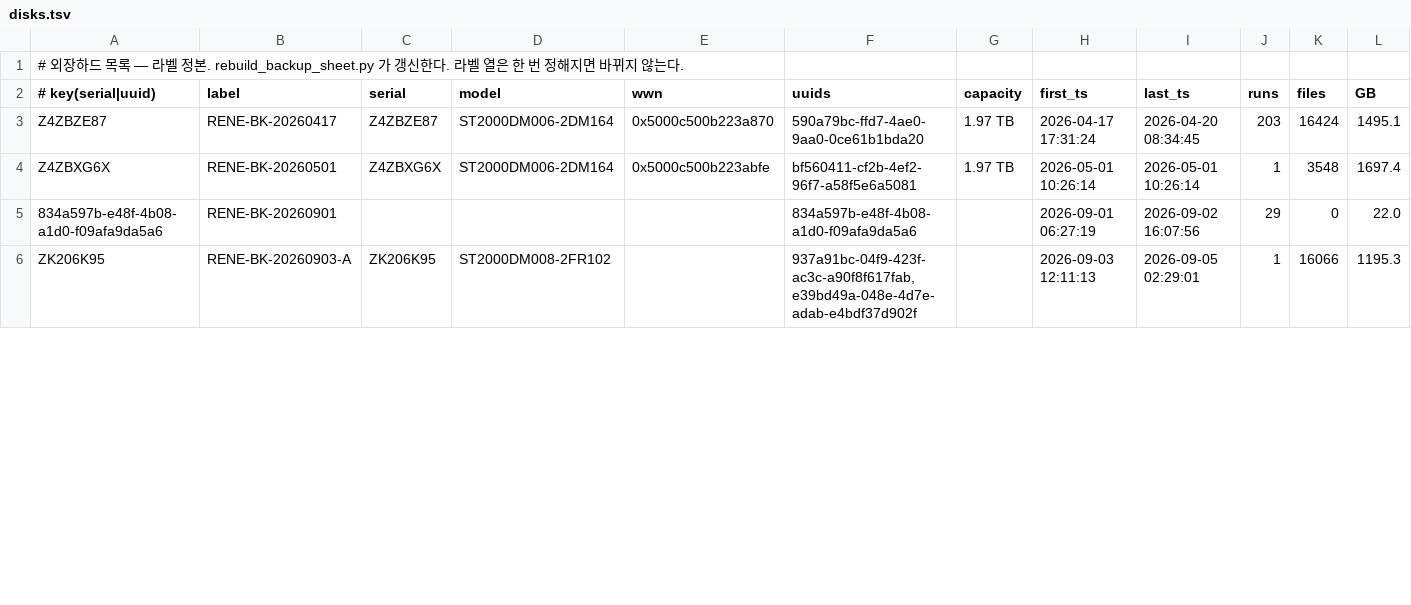
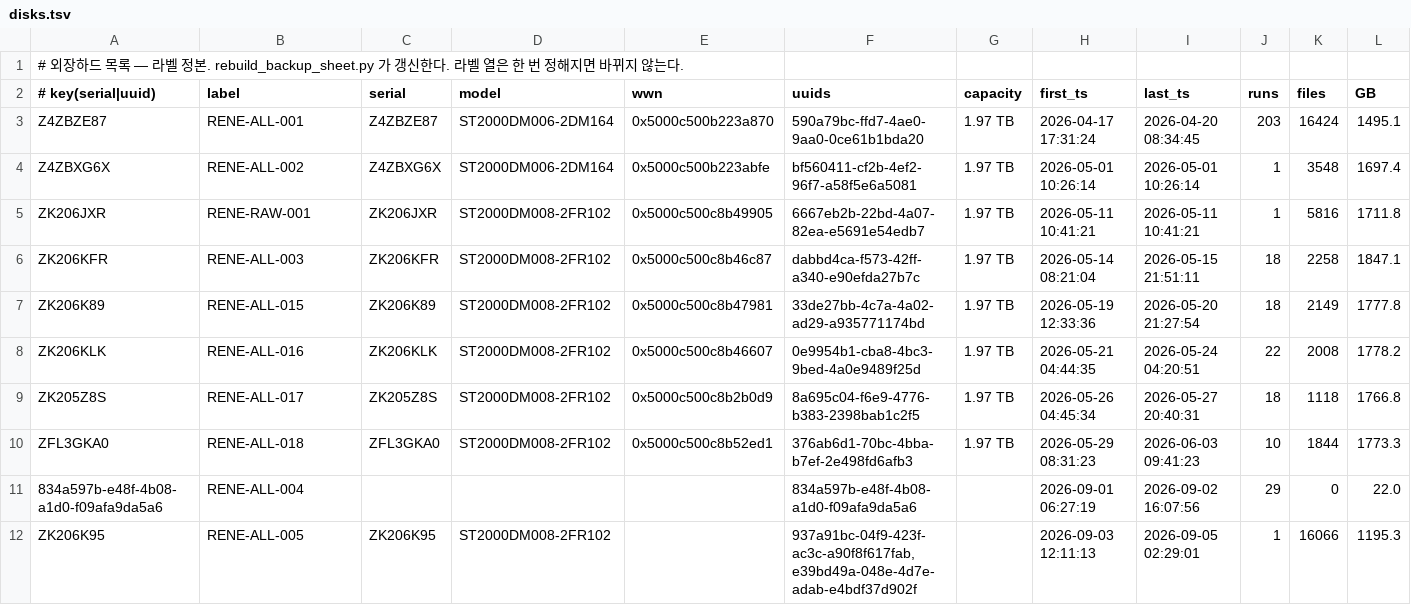
Before and after one commit to Sang-Yong/RENE-daq-rcterm, a TSV file: docs/backup-disks/disks.tsv, drawn as a sheet; only a part is shown; addresses are those after the commit; rows hold the shown columns only; the diff covers the shown part only; the diff names each change by its address in the sheet, - before the commit and + after, or states it on an @@ line.

```diff
--- a/docs/backup-disks/disks.tsv
+++ b/docs/backup-disks/disks.tsv
-B3 (label): RENE-BK-20260417
+B3 (label): RENE-ALL-001
-B4 (label): RENE-BK-20260501
+B4 (label): RENE-ALL-002
+row 5: ZK206JXR | RENE-RAW-001 | ZK206JXR | ST2000DM008-2FR102 | 0x5000c500c8b49905 | 6667eb2b-22bd-4a07-82ea-e5691e54edb7 | 1.97 TB | 2026-05-11 10:41:21 | 2026-05-11 10:41:21 | 1 | 5816 | 1711.8
+row 6: ZK206KFR | RENE-ALL-003 | ZK206KFR | ST2000DM008-2FR102 | 0x5000c500c8b46c87 | dabbd4ca-f573-42ff-a340-e90efda27b7c | 1.97 TB | 2026-05-14 08:21:04 | 2026-05-15 21:51:11 | 18 | 2258 | 1847.1
+row 7: ZK206K89 | RENE-ALL-015 | ZK206K89 | ST2000DM008-2FR102 | 0x5000c500c8b47981 | 33de27bb-4c7a-4a02-ad29-a935771174bd | 1.97 TB | 2026-05-19 12:33:36 | 2026-05-20 21:27:54 | 18 | 2149 | 1777.8
+row 8: ZK206KLK | RENE-ALL-016 | ZK206KLK | ST2000DM008-2FR102 | 0x5000c500c8b46607 | 0e9954b1-cba8-4bc3-9bed-4a0e9489f25d | 1.97 TB | 2026-05-21 04:44:35 | 2026-05-24 04:20:51 | 22 | 2008 | 1778.2
+row 9: ZK205Z8S | RENE-ALL-017 | ZK205Z8S | ST2000DM008-2FR102 | 0x5000c500c8b2b0d9 | 8a695c04-f6e9-4776-b383-2398bab1c2f5 | 1.97 TB | 2026-05-26 04:45:34 | 2026-05-27 20:40:31 | 18 | 1118 | 1766.8
+row 10: ZFL3GKA0 | RENE-ALL-018 | ZFL3GKA0 | ST2000DM008-2FR102 | 0x5000c500c8b52ed1 | 376ab6d1-70bc-4bba-b7ef-2e498fd6afb3 | 1.97 TB | 2026-05-29 08:31:23 | 2026-06-03 09:41:23 | 10 | 1844 | 1773.3
-B11 (label): RENE-BK-20260901
+B11 (label): RENE-ALL-004
-B12 (label): RENE-BK-20260903-A
+B12 (label): RENE-ALL-005
```
Also changed, not shown: 9 edited cells elsewhere in this file, 14 other files.
